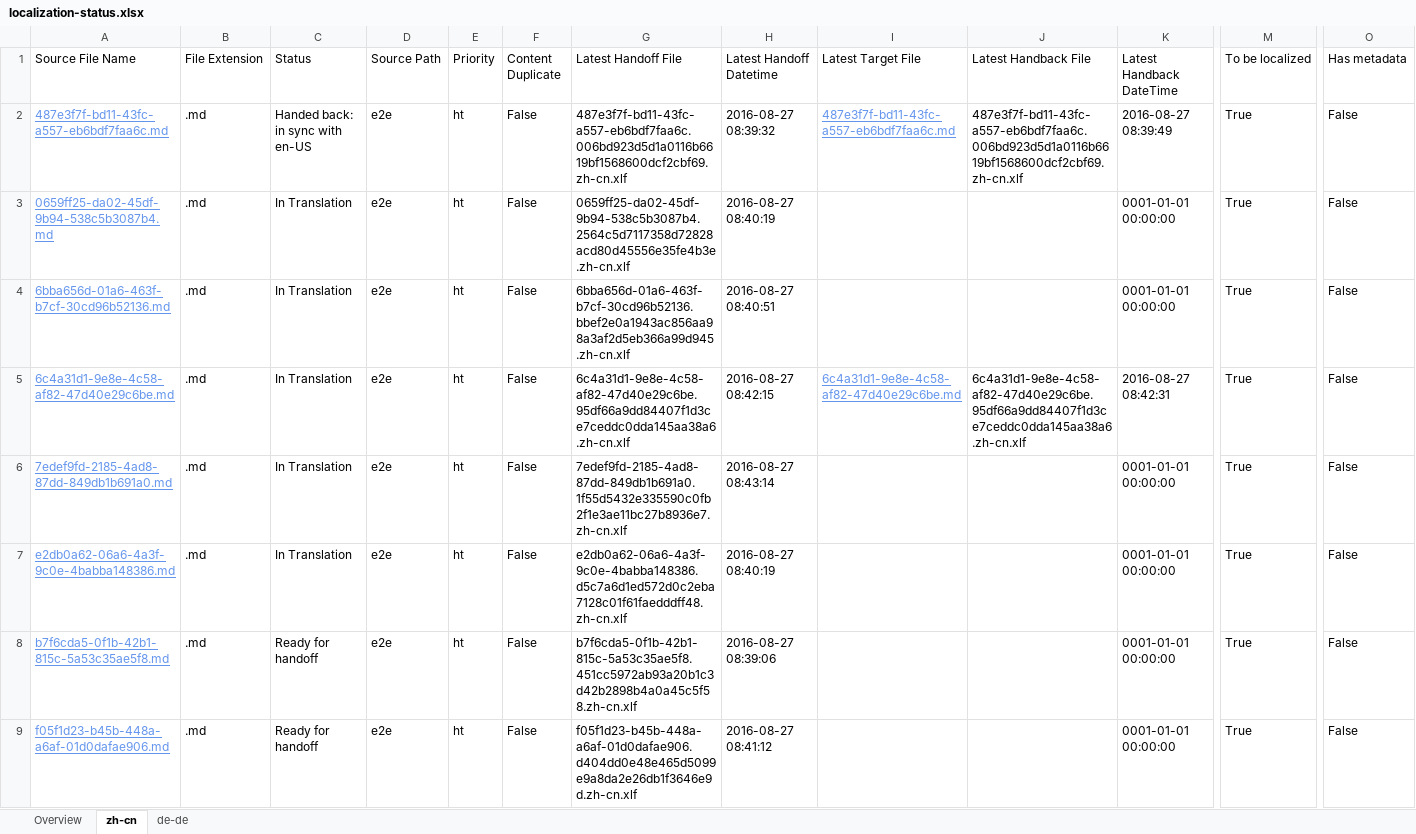
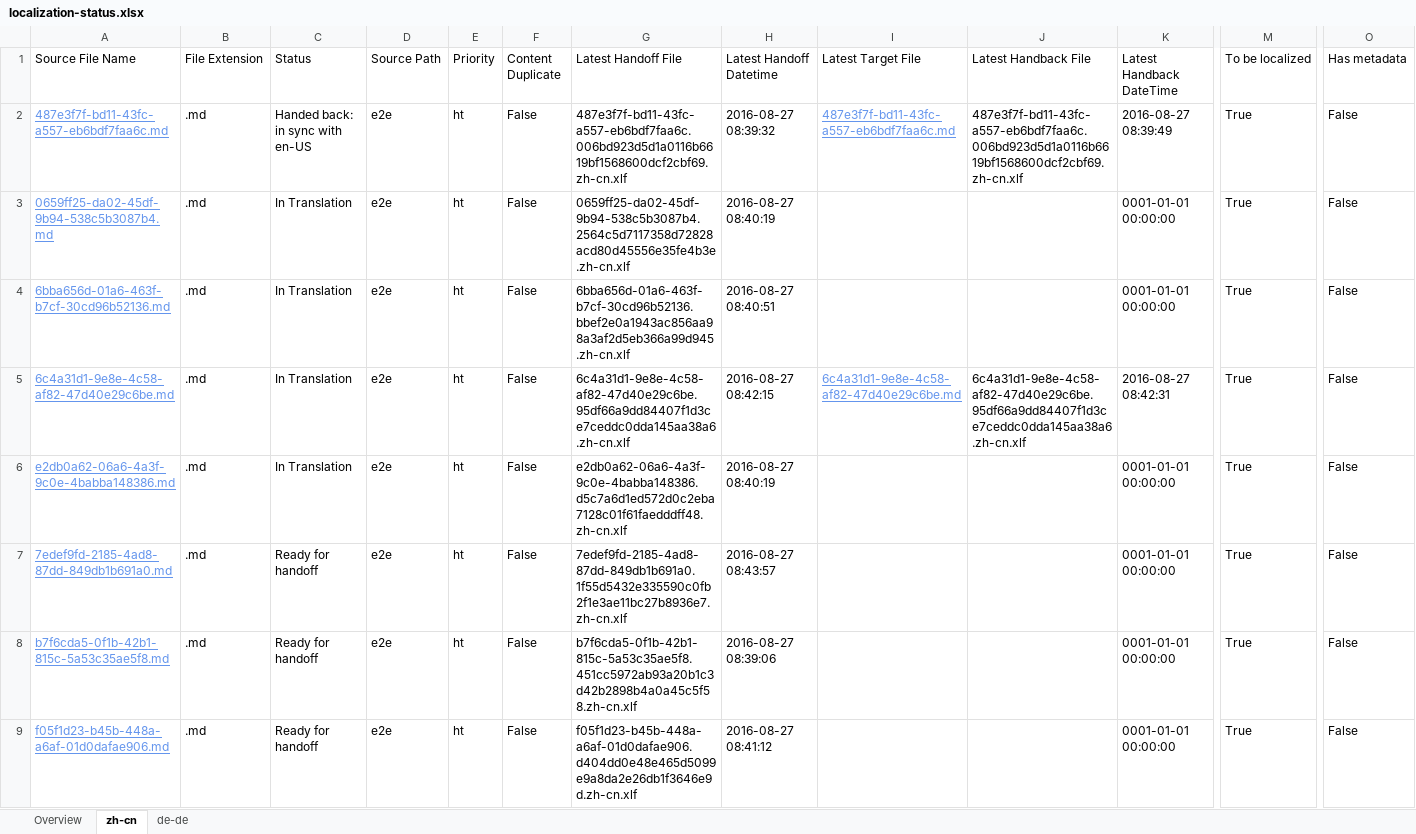
Before and after one commit to OpenLocalizationTestOrg/ol-test0-handback, an Excel workbook: ol-handback/OpenLocalizationTestOrg/ol-test0/ci/localization-status.xlsx, sheet zh-cn, drawn as a sheet; only a part is shown, gaps mark what is left out; values as stored, in another font and other column widths than the file's, no borders; table styles not drawn; removed rows and columns are numbered as before the commit, all else as after; rows hold the shown columns only; the diff names each change by its address in the sheet, - before the commit and + after, or states it on an @@ line.

Commit message:
Generate Report for Handoff

```diff
--- a/ol-handback/OpenLocalizationTestOrg/ol-test0/ci/localization-status.xlsx (sheet zh-cn)
+++ b/ol-handback/OpenLocalizationTestOrg/ol-test0/ci/localization-status.xlsx (sheet zh-cn)
-row 6: 7edef9fd-2185-4ad8-87dd-849db1b691a0.md | .md | In Translation | e2e | ht | False | 7edef9fd-2185-4ad8-87dd-849db1b691a0.1f55d5432e335590c0fb2f1e3ae11bc27b8936e7.zh-cn.xlf | 2016-08-27 08:43:14 |  |  | 0001-01-01 00:00:00 | True | False
+row 7: 7edef9fd-2185-4ad8-87dd-849db1b691a0.md | .md | Ready for handoff | e2e | ht | False | 7edef9fd-2185-4ad8-87dd-849db1b691a0.1f55d5432e335590c0fb2f1e3ae11bc27b8936e7.zh-cn.xlf | 2016-08-27 08:43:57 |  |  | 0001-01-01 00:00:00 | True | False
```
Also changed, not shown: sheet de-de, sheet Overview.
